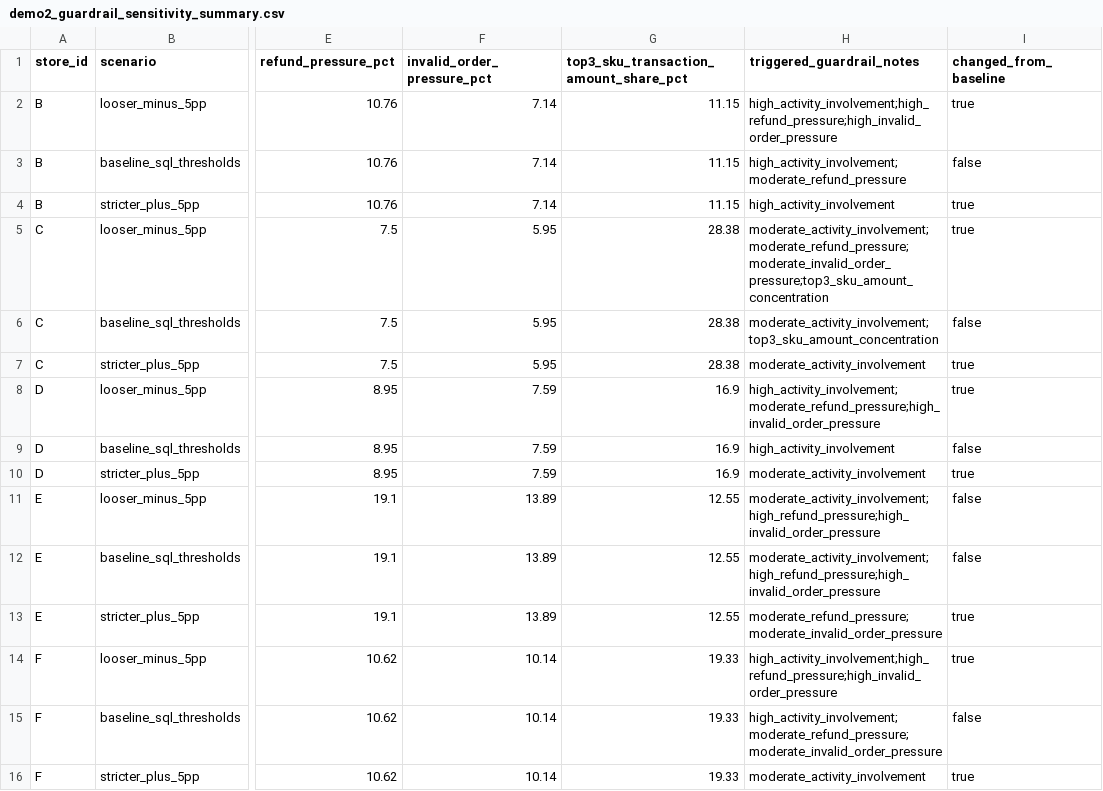
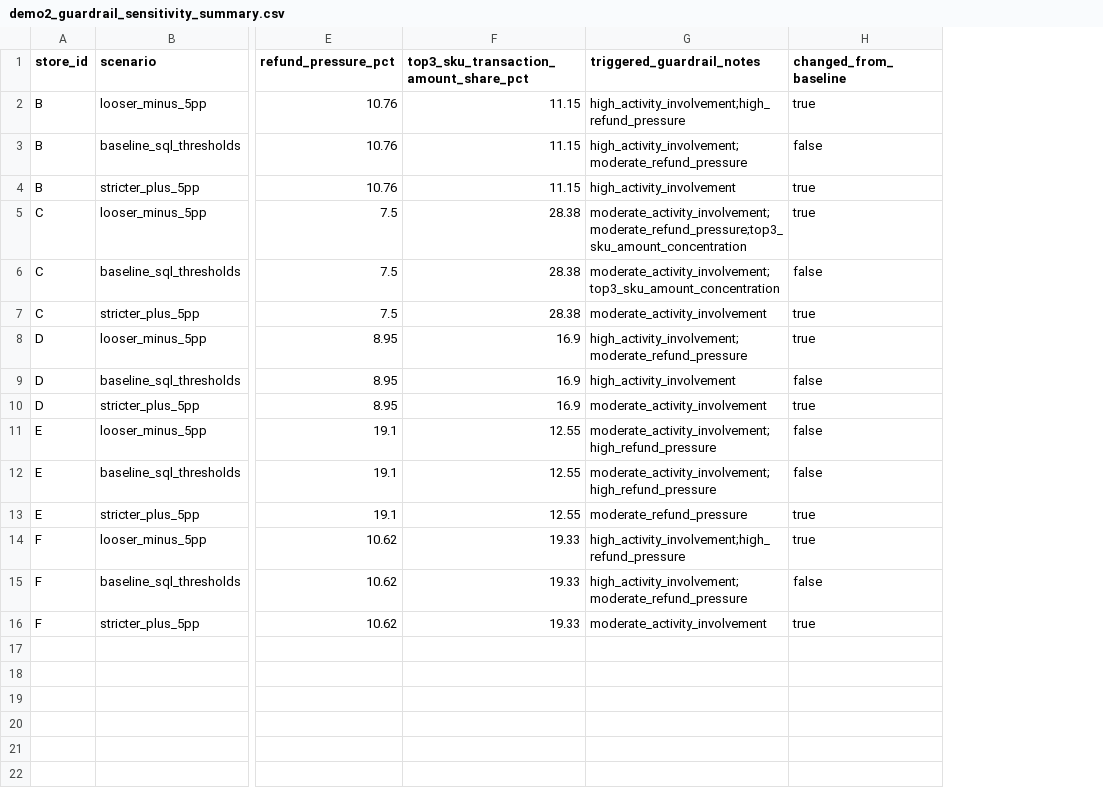
Before and after one commit to Arsene0813/livestream-agent-memory-layer, a CSV file: retail_ops/outputs/demo2_guardrail_sensitivity_summary.csv, drawn as a sheet; only a part is shown, gaps mark what is left out; removed rows and columns are numbered as before the commit, all else as after; the diff names each change by its address in the sheet, - before the commit and + after, or states it on an @@ line.

```diff
--- a/retail_ops/outputs/demo2_guardrail_sensitivity_summary.csv
+++ b/retail_ops/outputs/demo2_guardrail_sensitivity_summary.csv
-column F (invalid_order_pressure_pct), rows 2-16: 7.14 | 7.14 | 7.14 | 5.95 | 5.95 | 5.95 | 7.59 | 7.59 | 7.59 | 13.89 | 13.89 | 13.89 | 10.14 | 10.14 | 10.14
-G2 (triggered_guardrail_notes): high_activity_involvement;high_refund_pressure;high_invalid_order_pressure
+G2 (triggered_guardrail_notes): high_activity_involvement;high_refund_pressure
-G5 (triggered_guardrail_notes): moderate_activity_involvement;moderate_refund_pressure;moderate_invalid_order_pressure;top3_sku_amount_concentration
+G5 (triggered_guardrail_notes): moderate_activity_involvement;moderate_refund_pressure;top3_sku_amount_concentration
-G8 (triggered_guardrail_notes): high_activity_involvement;moderate_refund_pressure;high_invalid_order_pressure
+G8 (triggered_guardrail_notes): high_activity_involvement;moderate_refund_pressure
-G11:G12 (triggered_guardrail_notes): moderate_activity_involvement;high_refund_pressure;high_invalid_order_pressure
+G11:G12 (triggered_guardrail_notes): moderate_activity_involvement;high_refund_pressure
-G13 (triggered_guardrail_notes): moderate_refund_pressure;moderate_invalid_order_pressure
+G13 (triggered_guardrail_notes): moderate_refund_pressure
-G14 (triggered_guardrail_notes): high_activity_involvement;high_refund_pressure;high_invalid_order_pressure
+G14 (triggered_guardrail_notes): high_activity_involvement;high_refund_pressure
-G15 (triggered_guardrail_notes): high_activity_involvement;moderate_refund_pressure;moderate_invalid_order_pressure
+G15 (triggered_guardrail_notes): high_activity_involvement;moderate_refund_pressure
```
Also changed, not shown: retail_ops/outputs/demo2_cross_store_comparability_output.csv, 2 other files.
